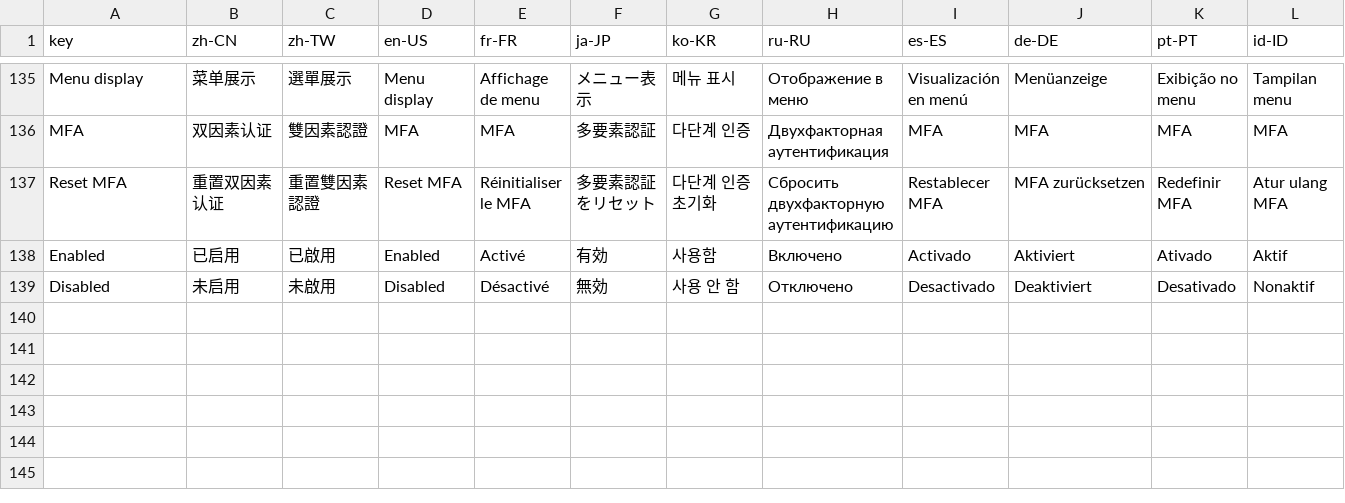
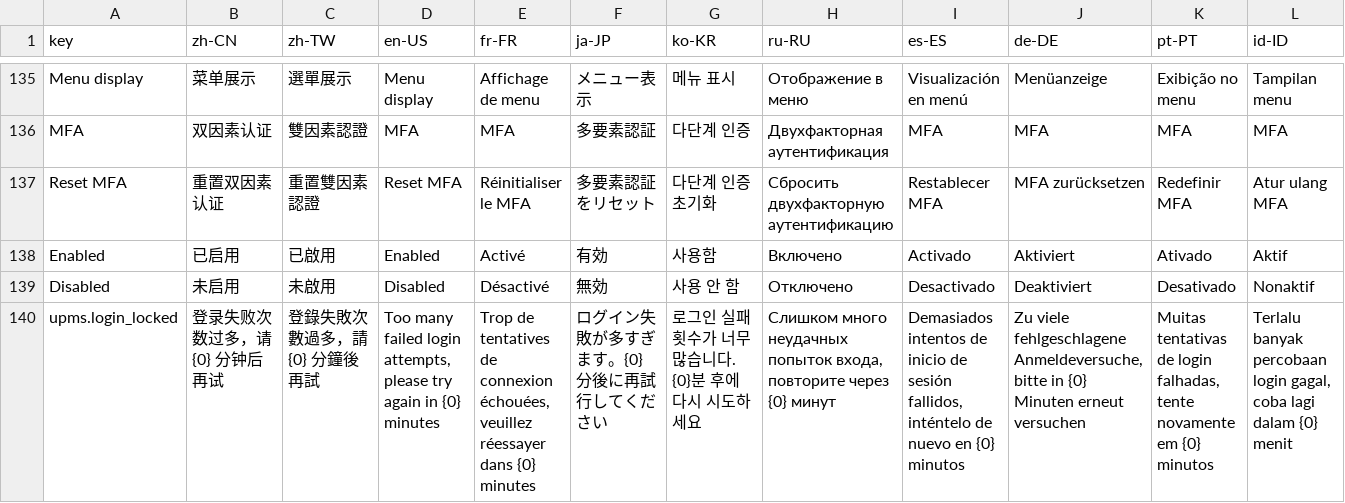
Before and after one commit to erupts/erupt, a CSV file: erupt-upms/src/main/resources/i18n/erupt-upms.i18n.csv, drawn as a sheet; only a part is shown, gaps mark what is left out; rows hold the shown columns only; the diff names each change by its address in the sheet, - before the commit and + after, or states it on an @@ line.

```diff
--- a/erupt-upms/src/main/resources/i18n/erupt-upms.i18n.csv
+++ b/erupt-upms/src/main/resources/i18n/erupt-upms.i18n.csv
+row 140: upms.login_locked | 登录失败次数过多，请 {0} 分钟后再试 | 登錄失敗次數過多，請 {0} 分鐘後再試 | Too many failed login attempts, please try again in {0} minutes | Trop de tentatives de connexion échouées, veuillez réessayer dans {0} minutes | ログイン失敗が多すぎます。{0} 分後に再試行してください | 로그인 실패 횟수가 너무 많습니다. {0}분 후에 다시 시도하세요 | Слишком много неудачных попыток входа, повторите через {0} минут | Demasiados intentos de inicio de sesión fallidos, inténtelo de nuevo en {0} minutos | Zu viele fehlgeschlagene Anmeldeversuche, bitte in {0} Minuten erneut versuchen | Muitas tentativas de login falhadas, tente novamente em {0} minutos | Terlalu banyak percobaan login gagal, coba lagi dalam {0} menit
```
Also changed, not shown: 10 other files.
